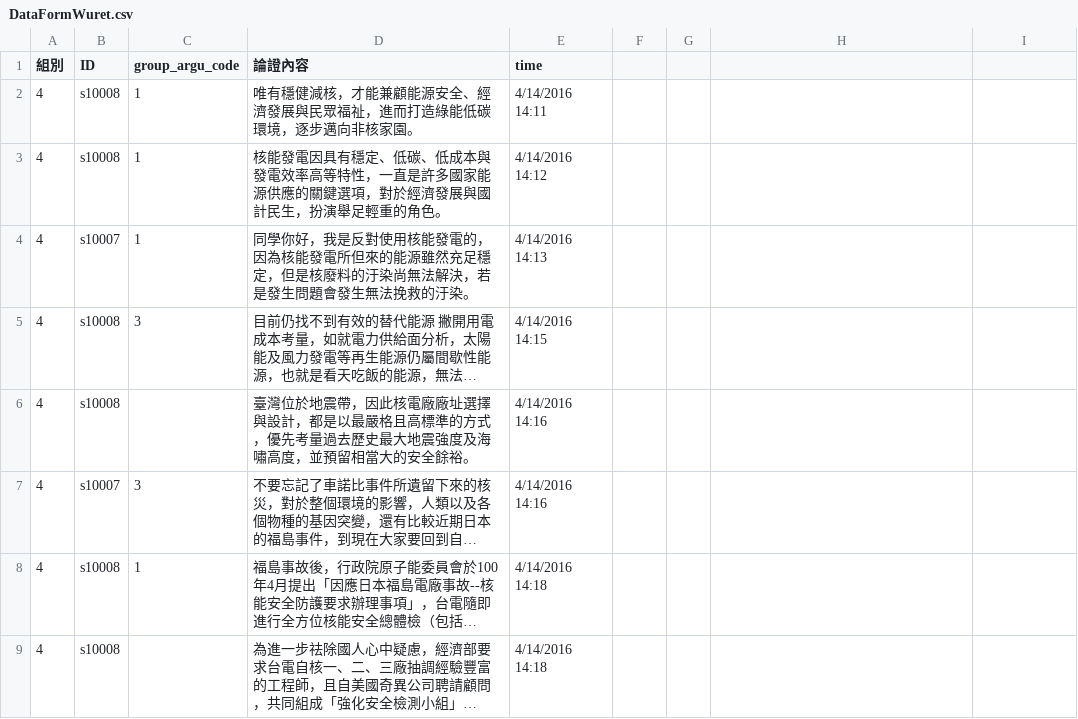
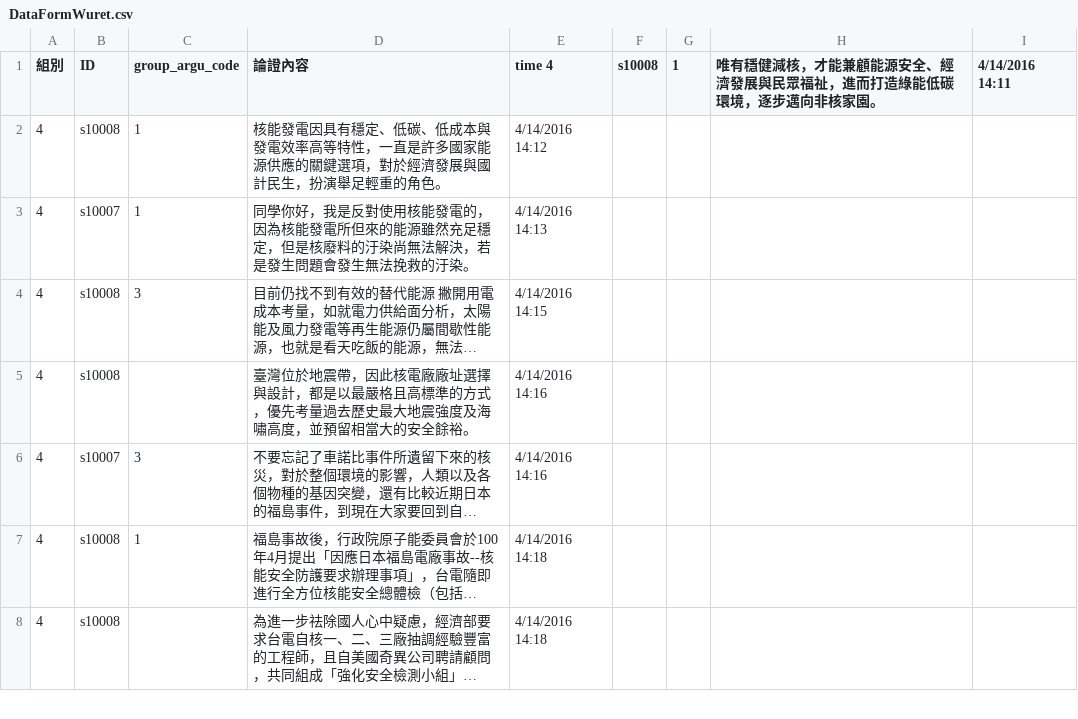
Before and after one commit to Chunshan-Theta/BSAtool, a CSV file: DataFormWuret.csv, drawn as a sheet; only a part is shown; long unchanged cells end in ….

```diff
--- a/DataFormWuret.csv
+++ b/DataFormWuret.csv
@@ -1,3 +1,2 @@
-組別,ID,group_argu_code,論證內容,time
-4,s10008,1,唯有穩健減核，才能兼顧能源安全、經濟發展與民眾福祉，進而打造綠能低碳環境，逐步邁向非核家園。 ,4/14/2016 14:11
+組別,ID,group_argu_code,論證內容,time 4,s10008,1,唯有穩健減核，才能兼顧能源安全、經濟發展與民眾福祉，進而打造綠能低碳環境，逐步邁向非核家園。 ,4/14/2016 14:11
 4,s10008,1,核能發電因具有穩定、低碳、低成本與發電效率高等特性，一直是許多國家能源供應的關鍵選項，對於經濟發展與國計民生，扮演舉足輕重的角色。,4/14/2016 14:12
```
Also changed, not shown: 2 other files.
